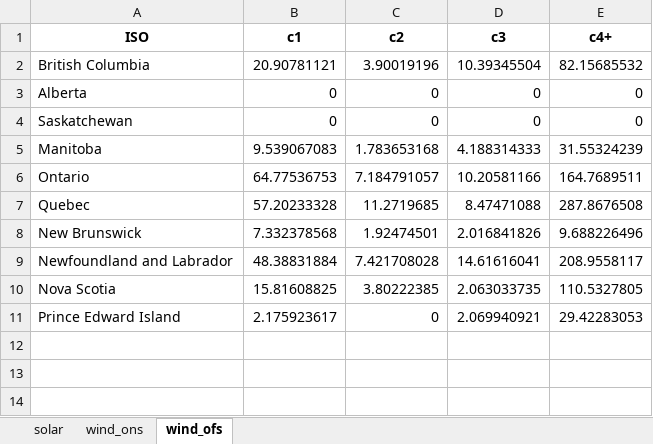
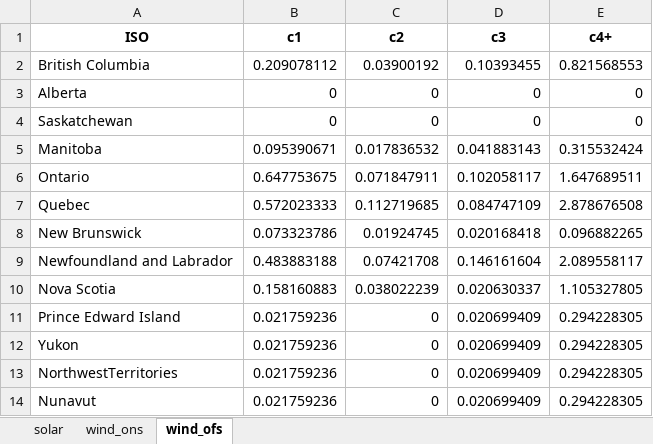
Before and after one commit to awais307/message-ix-canada, an Excel workbook: data/VRE_Input.xlsx, sheet wind_ofs, drawn as a sheet; values as stored, in another font and other column widths than the file's, no borders; the diff names each change by its address in the sheet, - before the commit and + after, or states it on an @@ line.

```diff
--- a/data/VRE_Input.xlsx (sheet wind_ofs)
+++ b/data/VRE_Input.xlsx (sheet wind_ofs)
-B2 (c1): 20.90781121
+B2 (c1): 0.209078112
-C2 (c2): 3.90019196
+C2 (c2): 0.03900192
-D2 (c3): 10.39345504
+D2 (c3): 0.10393455
-E2 (c4+): 82.15685532
+E2 (c4+): 0.821568553
-B5 (c1): 9.539067083
+B5 (c1): 0.095390671
-C5 (c2): 1.783653168
+C5 (c2): 0.017836532
-D5 (c3): 4.188314333
+D5 (c3): 0.041883143
-E5 (c4+): 31.55324239
+E5 (c4+): 0.315532424
-B6 (c1): 64.77536753
+B6 (c1): 0.647753675
-C6 (c2): 7.184791057
+C6 (c2): 0.071847911
-D6 (c3): 10.20581166
+D6 (c3): 0.102058117
-E6 (c4+): 164.7689511
+E6 (c4+): 1.647689511
-B7 (c1): 57.20233328
+B7 (c1): 0.572023333
-C7 (c2): 11.2719685
+C7 (c2): 0.112719685
-D7 (c3): 8.47471088
+D7 (c3): 0.084747109
-E7 (c4+): 287.8676508
+E7 (c4+): 2.878676508
-B8 (c1): 7.332378568
+B8 (c1): 0.073323786
-C8 (c2): 1.92474501
+C8 (c2): 0.01924745
-D8 (c3): 2.016841826
+D8 (c3): 0.020168418
-E8 (c4+): 9.688226496
+E8 (c4+): 0.096882265
-B9 (c1): 48.38831884
+B9 (c1): 0.483883188
-C9 (c2): 7.421708028
+C9 (c2): 0.07421708
-D9 (c3): 14.61616041
+D9 (c3): 0.146161604
-E9 (c4+): 208.9558117
+E9 (c4+): 2.089558117
-B10 (c1): 15.81608825
+B10 (c1): 0.158160883
-C10 (c2): 3.80222385
+C10 (c2): 0.038022239
-D10 (c3): 2.063033735
+D10 (c3): 0.020630337
-E10 (c4+): 110.5327805
+E10 (c4+): 1.105327805
-B11 (c1): 2.175923617
+B11 (c1): 0.021759236
-D11 (c3): 2.069940921
+D11 (c3): 0.020699409
-E11 (c4+): 29.42283053
+E11 (c4+): 0.294228305
+row 12: Yukon | 0.021759236 | 0 | 0.020699409 | 0.294228305
+row 13: NorthwestTerritories | 0.021759236 | 0 | 0.020699409 | 0.294228305
+row 14: Nunavut | 0.021759236 | 0 | 0.020699409 | 0.294228305
```
Also changed, not shown: sheet wind_ons, sheet solar.
